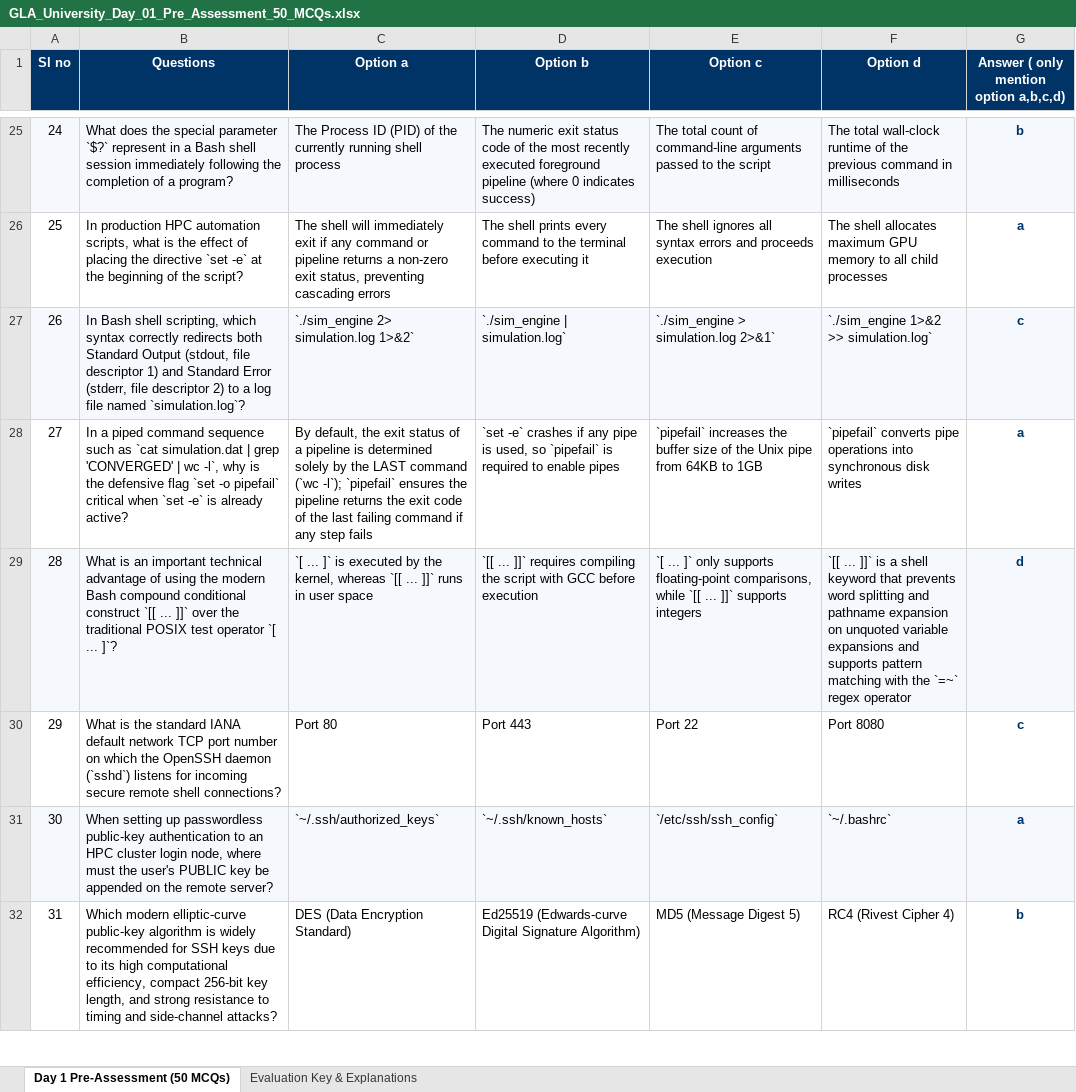
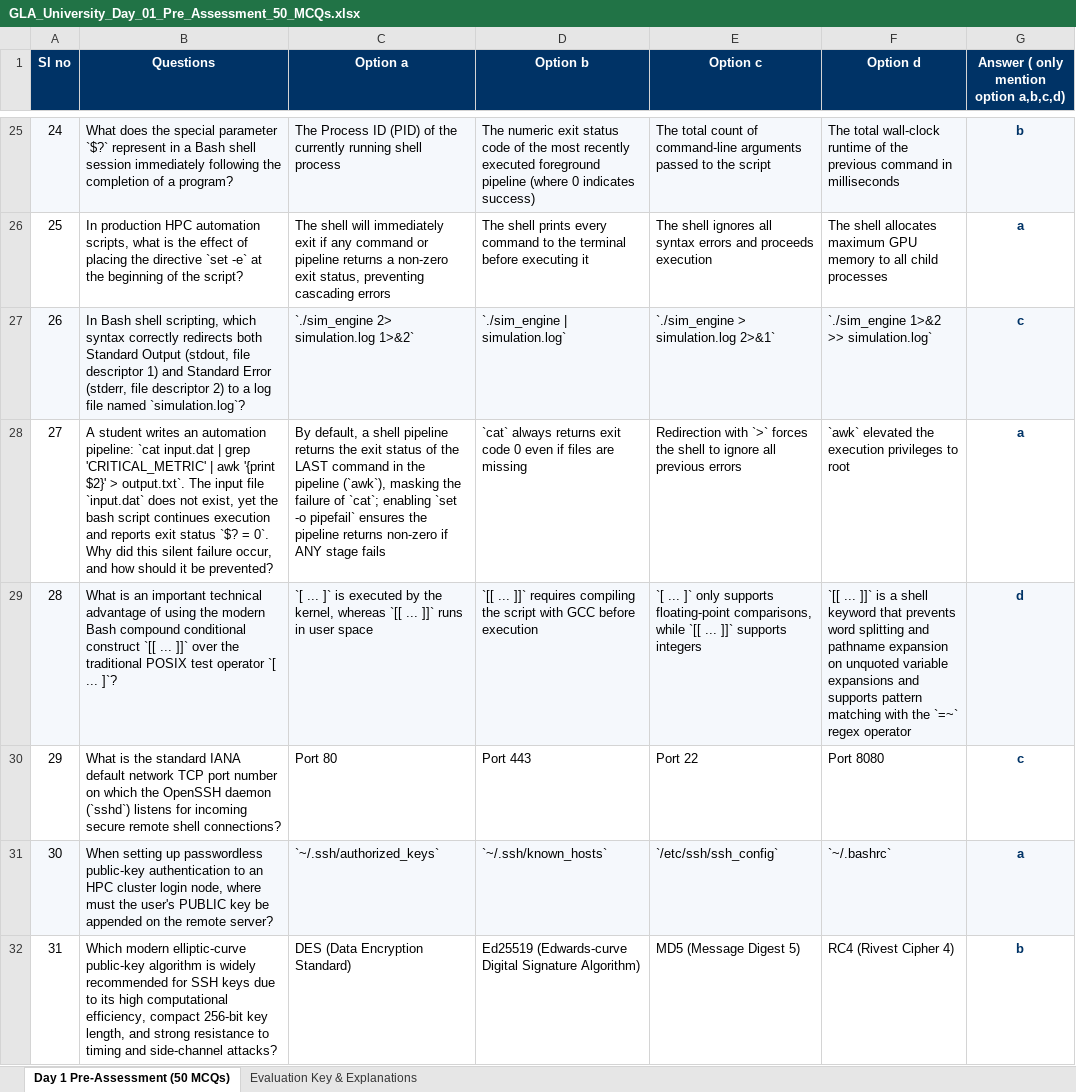
Before and after one commit to Shivam990q/GLA-HPC-Masterclass, an Excel workbook: HPC_Master_Curriculum/Day-01_HPC_Linux_Shell_oneAPI/GLA_University_Day_01_Pre_Assessment_50_MCQs.xlsx, sheet Day 1 Pre-Assessment (50 MCQs), drawn as a sheet; only a part is shown, gaps mark what is left out; values as stored, in another font and other column widths than the file's, no borders; the diff covers the shown part only; the diff names each change by its address in the sheet, - before the commit and + after, or states it on an @@ line.

Commit message:
feat(day1-assessment): upgrade 50 MCQs with rich numerical calculations, troubleshooting scenarios, and verified syllabus coverage

```diff
--- a/HPC_Master_Curriculum/Day-01_HPC_Linux_Shell_oneAPI/GLA_University_Day_01_Pre_Assessment_50_MCQs.xlsx (sheet Day 1 Pre-Assessment (50 MCQs))
+++ b/HPC_Master_Curriculum/Day-01_HPC_Linux_Shell_oneAPI/GLA_University_Day_01_Pre_Assessment_50_MCQs.xlsx (sheet Day 1 Pre-Assessment (50 MCQs))
-B28 (Questions): In a piped command sequence such as `cat simulation.dat | grep 'CONVERGED' | wc -l`, why is the defensive flag `set -o pipefail` critical when `set -e` is already active?
+B28 (Questions): A student writes an automation pipeline: `cat input.dat | grep 'CRITICAL_METRIC' | awk '{print $2}' > output.txt`. The input file `input.dat` does not exist, yet the bash script continues execution and reports exit status `$? = 0`. Why did this silent failure occur, and how should it be prevented?
-C28 (Option a): By default, the exit status of a pipeline is determined solely by the LAST command (`wc -l`); `pipefail` ensures the pipeline returns the exit code of the last failing command if any step fails
+C28 (Option a): By default, a shell pipeline returns the exit status of the LAST command in the pipeline (`awk`), masking the failure of `cat`; enabling `set -o pipefail` ensures the pipeline returns non-zero if ANY stage fails
-D28 (Option b): `set -e` crashes if any pipe is used, so `pipefail` is required to enable pipes
+D28 (Option b): `cat` always returns exit code 0 even if files are missing
-E28 (Option c): `pipefail` increases the buffer size of the Unix pipe from 64KB to 1GB
+E28 (Option c): Redirection with `>` forces the shell to ignore all previous errors
-F28 (Option d): `pipefail` converts pipe operations into synchronous disk writes
+F28 (Option d): `awk` elevated the execution privileges to root
```
Also changed, not shown: 38 edited cells elsewhere in this sheet, sheet Evaluation Key & Explanations, 6 other files.
